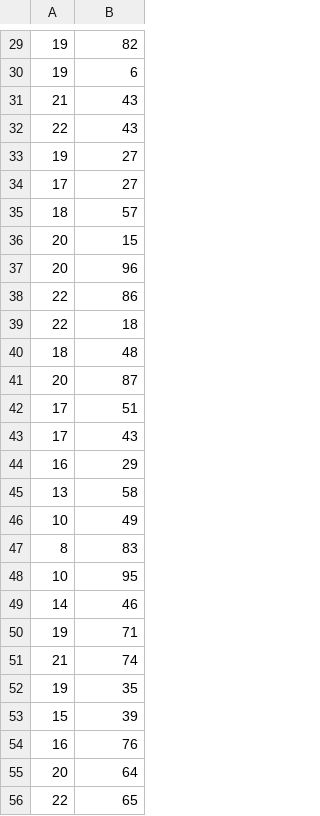
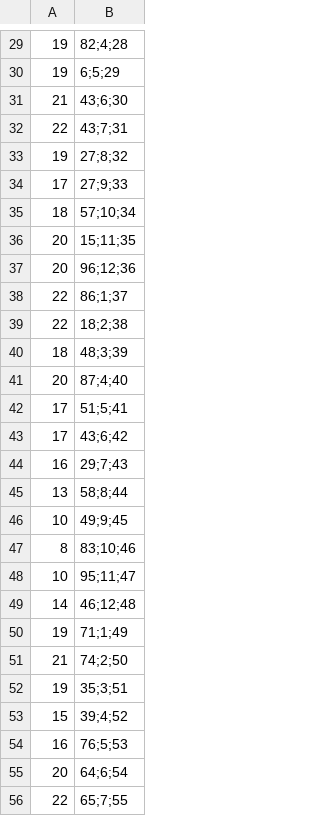
Before and after one commit to pluszerominus/DataLab, a CSV file: Lab4.csv, drawn as a sheet; only a part is shown, gaps mark what is left out; the diff covers the shown part only.

```diff
--- a/Lab4.csv
+++ b/Lab4.csv
@@ -29,28 +29,28 @@
-19,82
-19,6
-21,43
-22,43
-19,27
-17,27
-18,57
-20,15
-20,96
-22,86
-22,18
-18,48
-20,87
-17,51
-17,43
-16,29
-13,58
-10,49
-8,83
-10,95
-14,46
-19,71
-21,74
-19,35
-15,39
-16,76
-20,64
-22,65
+19,82;4;28
+19,6;5;29
+21,43;6;30
+22,43;7;31
+19,27;8;32
+17,27;9;33
+18,57;10;34
+20,15;11;35
+20,96;12;36
+22,86;1;37
+22,18;2;38
+18,48;3;39
+20,87;4;40
+17,51;5;41
+17,43;6;42
+16,29;7;43
+13,58;8;44
+10,49;9;45
+8,83;10;46
+10,95;11;47
+14,46;12;48
+19,71;1;49
+21,74;2;50
+19,35;3;51
+15,39;4;52
+16,76;5;53
+20,64;6;54
+22,65;7;55
```
Also changed, not shown: 33 edited cells elsewhere in this file.
